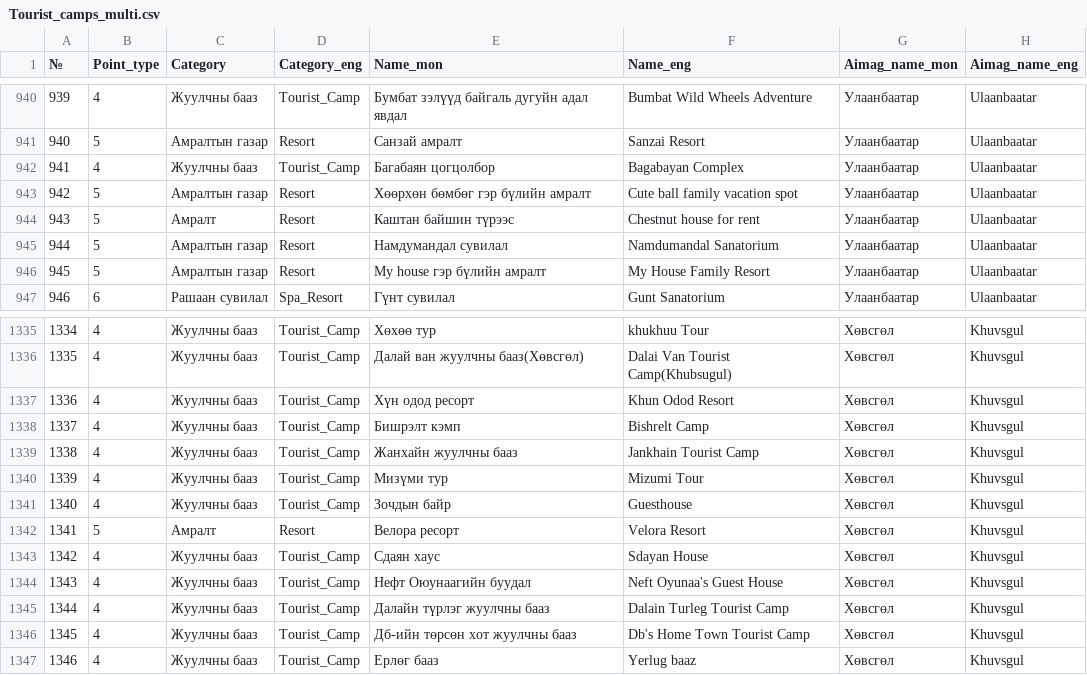
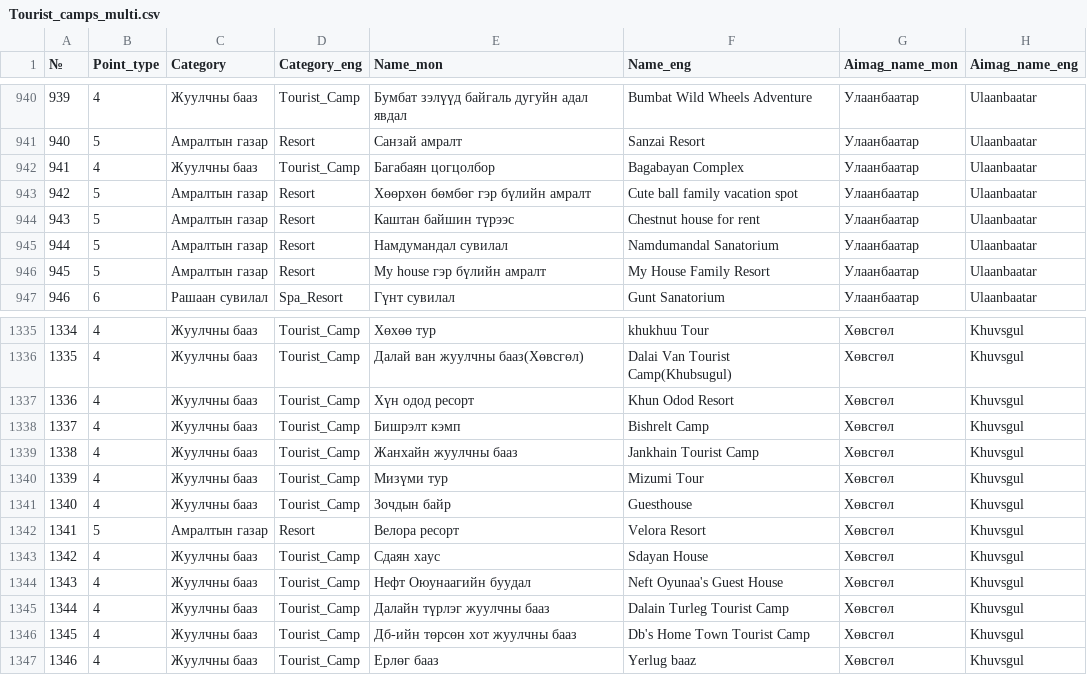
Before and after one commit to BayarCh/MongoliaGuideMap, a CSV file: Tourist_camps_multi.csv, drawn as a sheet; only a part is shown, gaps mark what is left out; the diff covers the shown part only; the diff names each change by its address in the sheet, - before the commit and + after, or states it on an @@ line.

```diff
--- a/Tourist_camps_multi.csv
+++ b/Tourist_camps_multi.csv
-C944 (Category): Амралт
+C944 (Category): Амралтын газар
-C1342 (Category): Амралт
+C1342 (Category): Амралтын газар
```
Also changed, not shown: 1 added row, 4 edited cells and row numbers in column A elsewhere in this file, Nature_His_multi_translated.csv, 1 other file.
